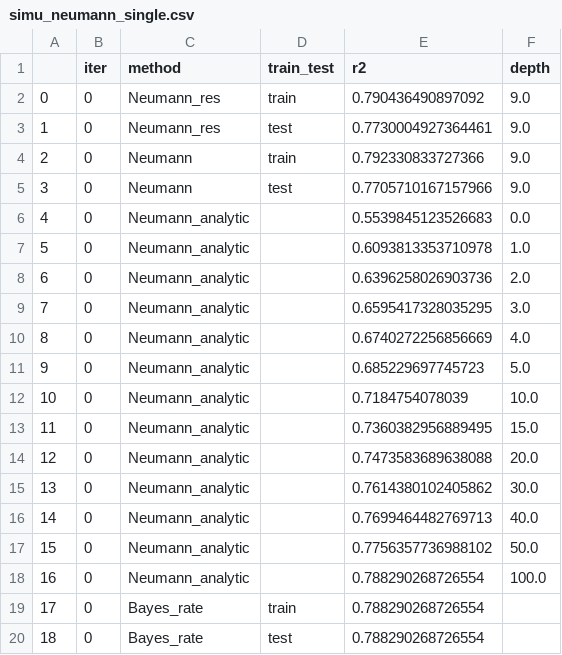
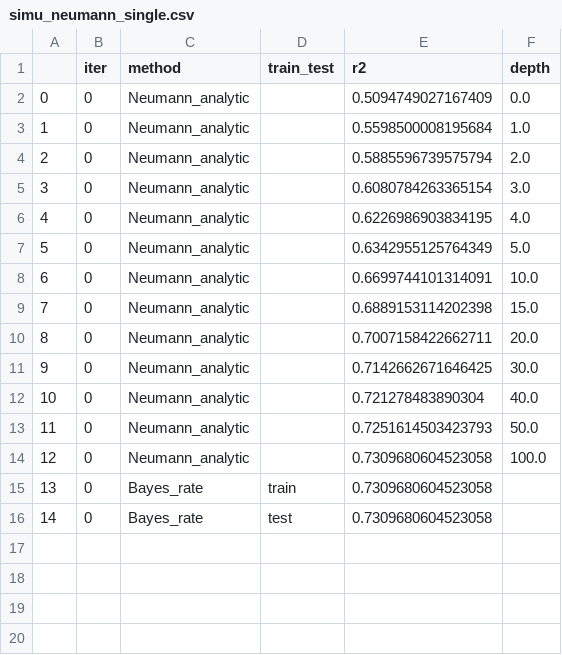
Before and after one commit to AB20CS/Missing-Data-Project, a CSV file: NeuMiss/results/simu_neumann_single.csv, drawn as a sheet; removed rows and columns are numbered as before the commit, all else as after; the diff names each change by its address in the sheet, - before the commit and + after, or states it on an @@ line.

```diff
--- a/NeuMiss/results/simu_neumann_single.csv
+++ b/NeuMiss/results/simu_neumann_single.csv
-row 2: 0 | 0 | Neumann_res | train | 0.790436490897092 | 9.0
-row 3: 1 | 0 | Neumann_res | test | 0.7730004927364461 | 9.0
-row 4: 2 | 0 | Neumann | train | 0.792330833727366 | 9.0
-row 5: 3 | 0 | Neumann | test | 0.7705710167157966 | 9.0
@@ column A renumbered from row 2 down @@
-E2 (r2): 0.5539845123526683
+E2 (r2): 0.5094749027167409
-E3 (r2): 0.6093813353710978
+E3 (r2): 0.5598500008195684
-E4 (r2): 0.6396258026903736
+E4 (r2): 0.5885596739575794
-E5 (r2): 0.6595417328035295
+E5 (r2): 0.6080784263365154
-E6 (r2): 0.6740272256856669
+E6 (r2): 0.6226986903834195
-E7 (r2): 0.685229697745723
+E7 (r2): 0.6342955125764349
-E8 (r2): 0.7184754078039
+E8 (r2): 0.6699744101314091
-E9 (r2): 0.7360382956889495
+E9 (r2): 0.6889153114202398
-E10 (r2): 0.7473583689638088
+E10 (r2): 0.7007158422662711
-E11 (r2): 0.7614380102405862
+E11 (r2): 0.7142662671646425
-E12 (r2): 0.7699464482769713
+E12 (r2): 0.721278483890304
-E13 (r2): 0.7756357736988102
+E13 (r2): 0.7251614503423793
-E14:E16 (r2): 0.788290268726554
+E14:E16 (r2): 0.7309680604523058
```
Also changed, not shown: 9 other files.
